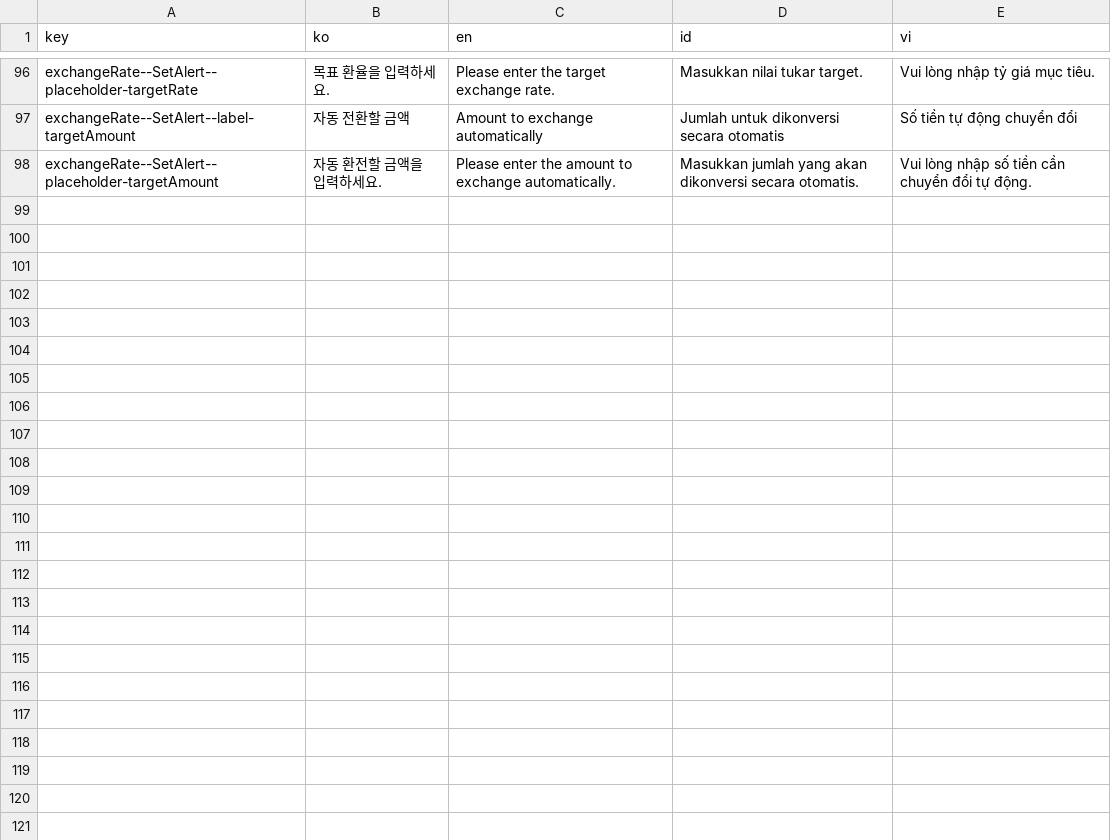
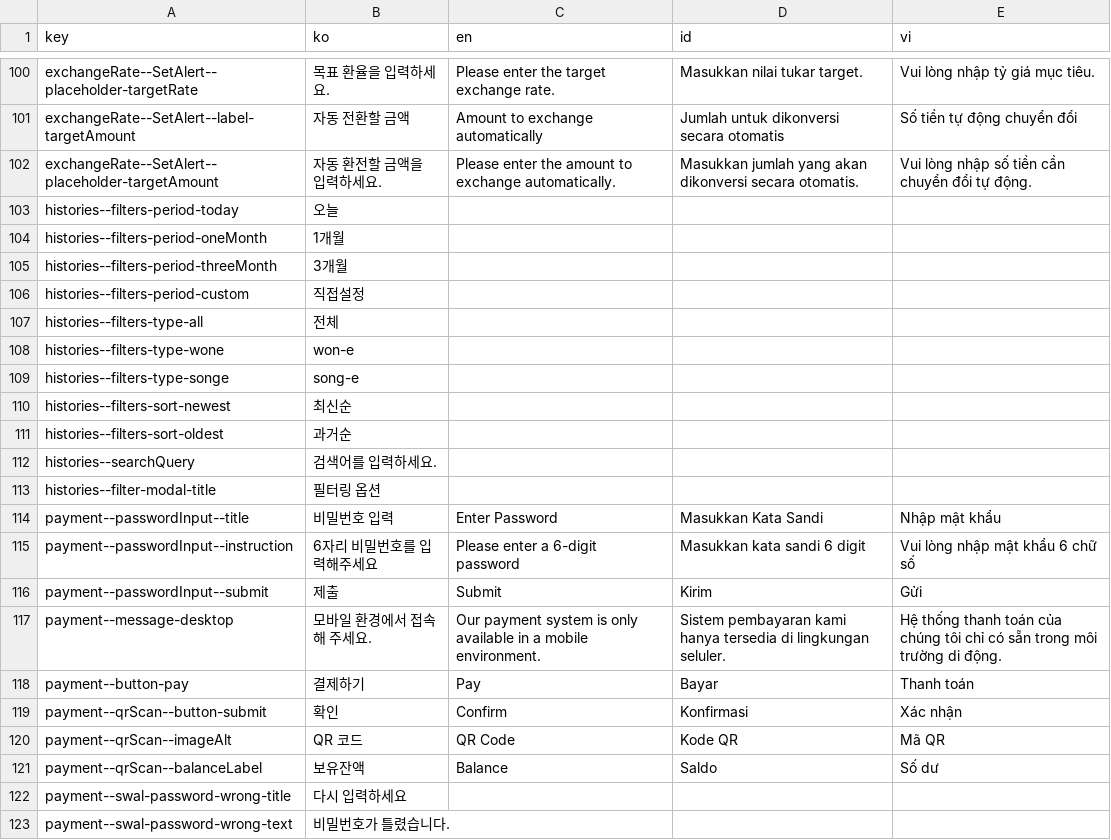
Before and after one commit to ybon1107/song-e-pay, a CSV file: frontend/src/locales/csv/locales.csv, drawn as a sheet; only a part is shown, gaps mark what is left out; the diff covers the shown part only; the diff names each change by its address in the sheet, - before the commit and + after, or states it on an @@ line.

```diff
--- a/frontend/src/locales/csv/locales.csv
+++ b/frontend/src/locales/csv/locales.csv
+row 103: histories--filters-period-today | 오늘
+row 104: histories--filters-period-oneMonth | 1개월
+row 105: histories--filters-period-threeMonth | 3개월
+row 106: histories--filters-period-custom | 직접설정
+row 107: histories--filters-type-all | 전체
+row 108: histories--filters-type-wone | won-e
+row 109: histories--filters-type-songe | song-e
+row 110: histories--filters-sort-newest | 최신순
+row 111: histories--filters-sort-oldest | 과거순
+row 112: histories--searchQuery | 검색어를 입력하세요.
+row 113: histories--filter-modal-title | 필터링 옵션
+row 114: payment--passwordInput--title | 비밀번호 입력 | Enter Password | Masukkan Kata Sandi | Nhập mật khẩu
+row 115: payment--passwordInput--instruction | 6자리 비밀번호를 입력해주세요 | Please enter a 6-digit password | Masukkan kata sandi 6 digit | Vui lòng nhập mật khẩu 6 chữ số
+row 116: payment--passwordInput--submit | 제출 | Submit | Kirim | Gửi
+row 117: payment--message-desktop | 모바일 환경에서 접속해 주세요. | Our payment system is only available in a mobile environment. | Sistem pembayaran kami hanya tersedia di lingkungan seluler. | Hệ thống thanh toán của chúng tôi chỉ có sẵn trong môi trường di động.
+row 118: payment--button-pay | 결제하기 | Pay | Bayar | Thanh toán
+row 119: payment--qrScan--button-submit | 확인 | Confirm | Konfirmasi | Xác nhận
+row 120: payment--qrScan--imageAlt | QR 코드 | QR Code | Kode QR | Mã QR
+row 121: payment--qrScan--balanceLabel | 보유잔액 | Balance | Saldo | Số dư
+row 122: payment--swal-password-wrong-title | 다시 입력하세요
+row 123: payment--swal-password-wrong-text | 비밀번호가 틀렸습니다.
```
Also changed, not shown: 4 added rows elsewhere in this file, 4 other files.
